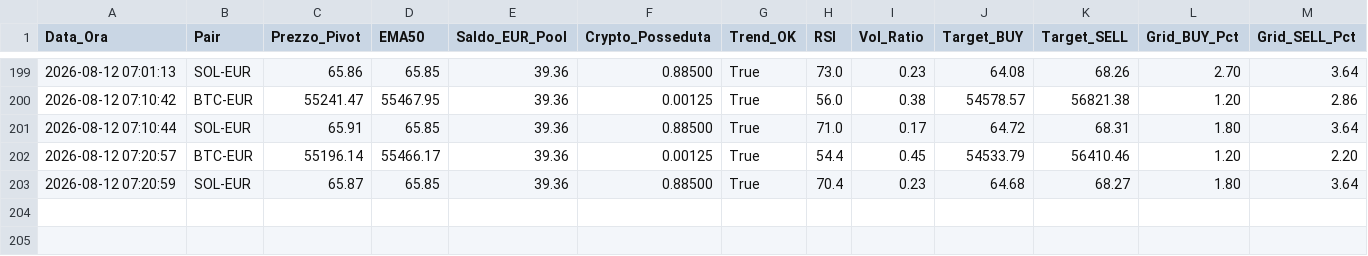
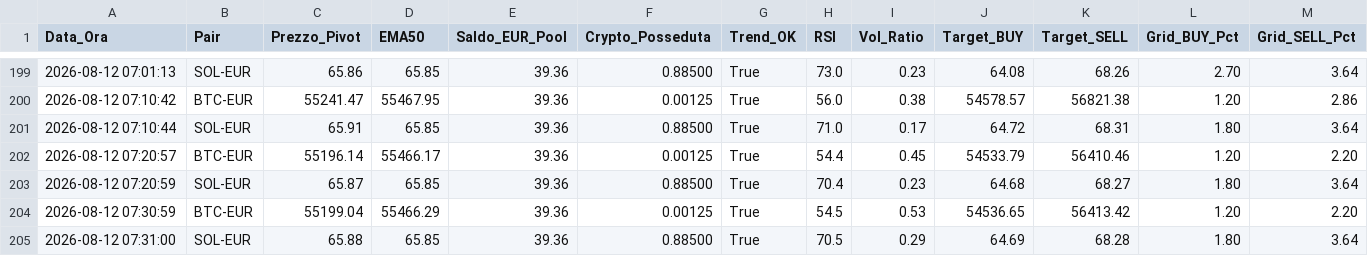
Before and after one commit to marcolalicata2017-oss/coinbase-grid-bot, a CSV file: diario_di_bordo.csv, drawn as a sheet; only a part is shown, gaps mark what is left out; rows hold the shown columns only; the diff names each change by its address in the sheet, - before the commit and + after, or states it on an @@ line.

```diff
--- a/diario_di_bordo.csv
+++ b/diario_di_bordo.csv
+row 204: 2026-08-12 07:30:59 | BTC-EUR | 55199.04 | 55466.29 | 39.36 | 0.00125 | True | 54.5 | 0.53 | 54536.65 | 56413.42 | 1.20 | 2.20
+row 205: 2026-08-12 07:31:00 | SOL-EUR | 65.88 | 65.85 | 39.36 | 0.88500 | True | 70.5 | 0.29 | 64.69 | 68.28 | 1.80 | 3.64
```
